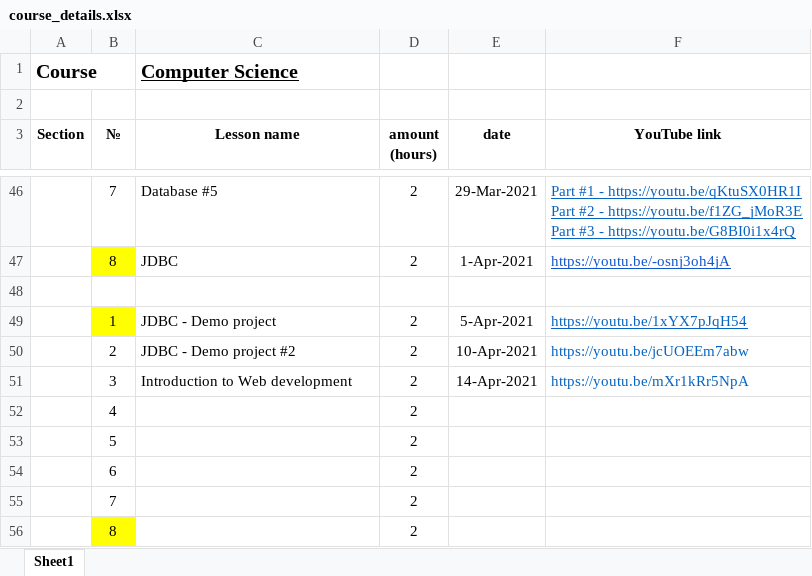
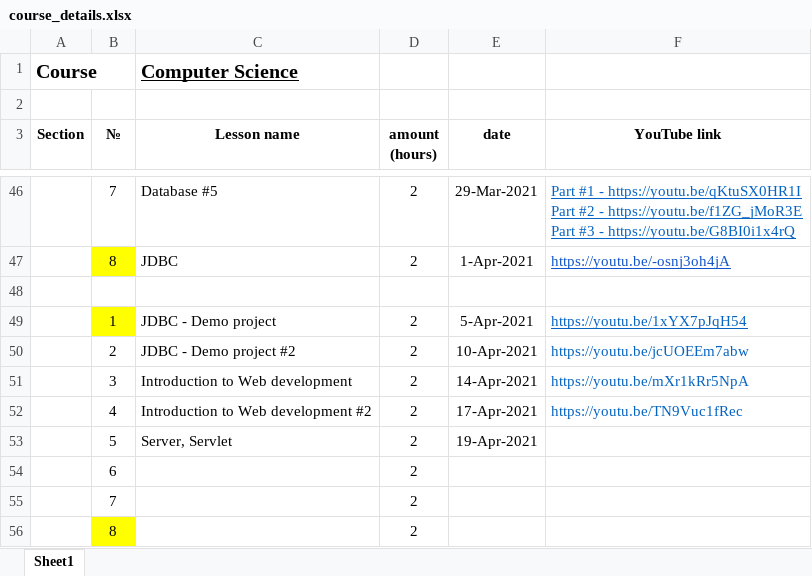
Before and after one commit to elvint14/java-course-2-classes, an Excel workbook: src/main/java/org/course/_syllabus/course_details.xlsx, sheet Sheet1, drawn as a sheet; only a part is shown, gaps mark what is left out; values as stored, in another font and other column widths than the file's, no borders; removed rows and columns are numbered as before the commit, all else as after; the diff names each change by its address in the sheet, - before the commit and + after, or states it on an @@ line.

Commit message:
lesson #37 video record is in youtube

```diff
--- a/src/main/java/org/course/_syllabus/course_details.xlsx (sheet Sheet1)
+++ b/src/main/java/org/course/_syllabus/course_details.xlsx (sheet Sheet1)
-row 52:  | 4 |  | 2
-row 53:  | 5 |  | 2
+row 52:  | 4 | Introduction to Web development #2 | 2 | 17-Apr-2021 | https://youtu.be/TN9Vuc1fRec
+row 53:  | 5 | Server, Servlet | 2 | 19-Apr-2021
```
Also changed, not shown: 1 other file.
